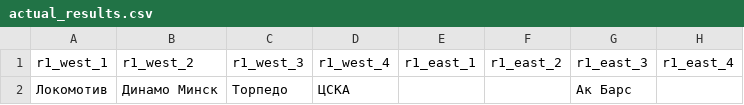
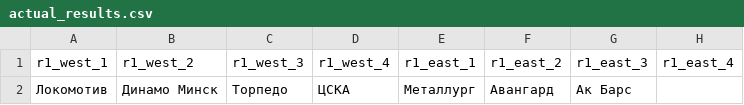
Before and after one commit to Minnikaev/KHL_Bracket, a CSV file: actual_results.csv, drawn as a sheet; only a part is shown; the diff names each change by its address in the sheet, - before the commit and + after, or states it on an @@ line.

Commit message:
actual_results.csv

```diff
--- a/actual_results.csv
+++ b/actual_results.csv
-E2: (empty)
+E2: Металлург
-F2: (empty)
+F2: Авангард
```
